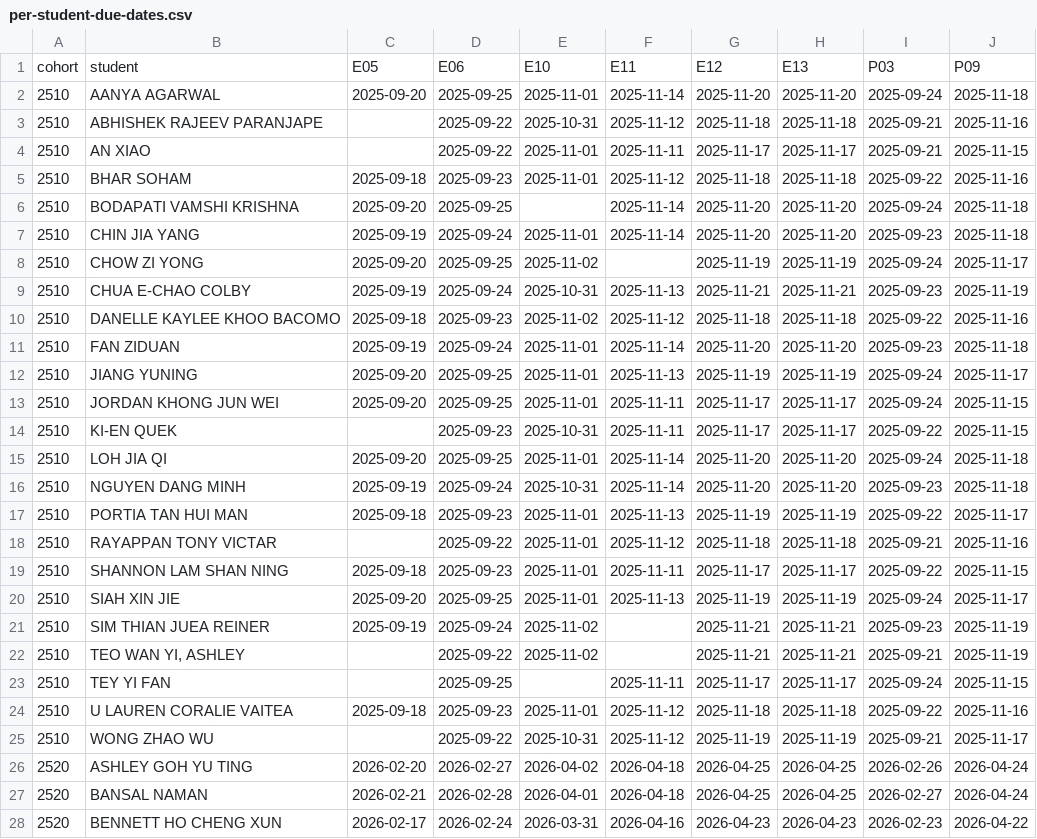
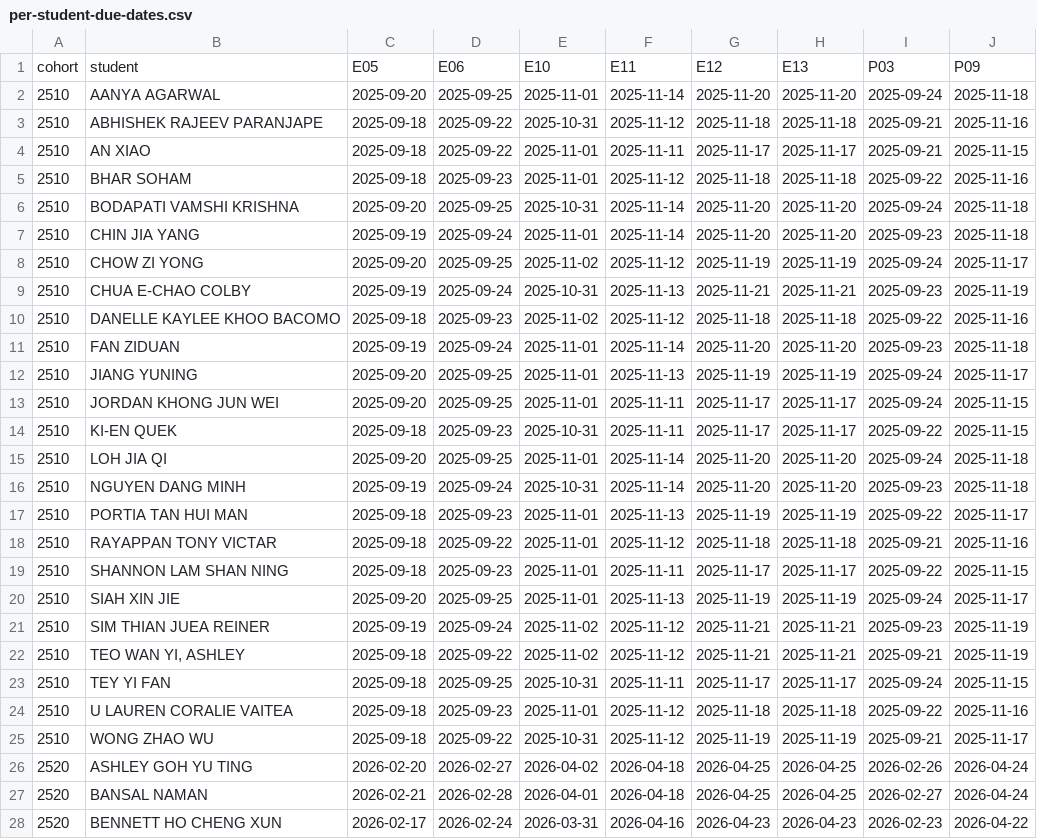
Before and after one commit to jfrome1/NTW2029, a CSV file: srip-2026/references/per-student-due-dates.csv, drawn as a sheet; only a part is shown.

```diff
--- a/srip-2026/references/per-student-due-dates.csv
+++ b/srip-2026/references/per-student-due-dates.csv
@@ -2,8 +2,8 @@ cohort,student,E05,E06,E10,E11,E12,E13,P03,P09
 2510,AANYA AGARWAL,2025-09-20,2025-09-25,2025-11-01,2025-11-14,2025-11-20,2025-11-20,2025-09-24,2025-11-18
-2510,ABHISHEK RAJEEV PARANJAPE,,2025-09-22,2025-10-31,2025-11-12,2025-11-18,2025-11-18,2025-09-21,2025-11-16
-2510,AN XIAO,,2025-09-22,2025-11-01,2025-11-11,2025-11-17,2025-11-17,2025-09-21,2025-11-15
+2510,ABHISHEK RAJEEV PARANJAPE,2025-09-18,2025-09-22,2025-10-31,2025-11-12,2025-11-18,2025-11-18,2025-09-21,2025-11-16
+2510,AN XIAO,2025-09-18,2025-09-22,2025-11-01,2025-11-11,2025-11-17,2025-11-17,2025-09-21,2025-11-15
 2510,BHAR SOHAM,2025-09-18,2025-09-23,2025-11-01,2025-11-12,2025-11-18,2025-11-18,2025-09-22,2025-11-16
-2510,BODAPATI VAMSHI KRISHNA,2025-09-20,2025-09-25,,2025-11-14,2025-11-20,2025-11-20,2025-09-24,2025-11-18
+2510,BODAPATI VAMSHI KRISHNA,2025-09-20,2025-09-25,2025-10-31,2025-11-14,2025-11-20,2025-11-20,2025-09-24,2025-11-18
 2510,CHIN JIA YANG,2025-09-19,2025-09-24,2025-11-01,2025-11-14,2025-11-20,2025-11-20,2025-09-23,2025-11-18
-2510,CHOW ZI YONG,2025-09-20,2025-09-25,2025-11-02,,2025-11-19,2025-11-19,2025-09-24,2025-11-17
+2510,CHOW ZI YONG,2025-09-20,2025-09-25,2025-11-02,2025-11-12,2025-11-19,2025-11-19,2025-09-24,2025-11-17
 2510,CHUA E-CHAO COLBY,2025-09-19,2025-09-24,2025-10-31,2025-11-13,2025-11-21,2025-11-21,2025-09-23,2025-11-19
@@ -13,3 +13,3 @@ cohort,student,E05,E06,E10,E11,E12,E13,P03,P09
 2510,JORDAN KHONG JUN WEI,2025-09-20,2025-09-25,2025-11-01,2025-11-11,2025-11-17,2025-11-17,2025-09-24,2025-11-15
-2510,KI-EN QUEK,,2025-09-23,2025-10-31,2025-11-11,2025-11-17,2025-11-17,2025-09-22,2025-11-15
+2510,KI-EN QUEK,2025-09-18,2025-09-23,2025-10-31,2025-11-11,2025-11-17,2025-11-17,2025-09-22,2025-11-15
 2510,LOH JIA QI,2025-09-20,2025-09-25,2025-11-01,2025-11-14,2025-11-20,2025-11-20,2025-09-24,2025-11-18
@@ -17,10 +17,10 @@ cohort,student,E05,E06,E10,E11,E12,E13,P03,P09
 2510,PORTIA TAN HUI MAN,2025-09-18,2025-09-23,2025-11-01,2025-11-13,2025-11-19,2025-11-19,2025-09-22,2025-11-17
-2510,RAYAPPAN TONY VICTAR,,2025-09-22,2025-11-01,2025-11-12,2025-11-18,2025-11-18,2025-09-21,2025-11-16
+2510,RAYAPPAN TONY VICTAR,2025-09-18,2025-09-22,2025-11-01,2025-11-12,2025-11-18,2025-11-18,2025-09-21,2025-11-16
 2510,SHANNON LAM SHAN NING,2025-09-18,2025-09-23,2025-11-01,2025-11-11,2025-11-17,2025-11-17,2025-09-22,2025-11-15
 2510,SIAH XIN JIE,2025-09-20,2025-09-25,2025-11-01,2025-11-13,2025-11-19,2025-11-19,2025-09-24,2025-11-17
-2510,SIM THIAN JUEA REINER,2025-09-19,2025-09-24,2025-11-02,,2025-11-21,2025-11-21,2025-09-23,2025-11-19
-2510,"TEO WAN YI, ASHLEY",,2025-09-22,2025-11-02,,2025-11-21,2025-11-21,2025-09-21,2025-11-19
-2510,TEY YI FAN,,2025-09-25,,2025-11-11,2025-11-17,2025-11-17,2025-09-24,2025-11-15
+2510,SIM THIAN JUEA REINER,2025-09-19,2025-09-24,2025-11-02,2025-11-12,2025-11-21,2025-11-21,2025-09-23,2025-11-19
+2510,"TEO WAN YI, ASHLEY",2025-09-18,2025-09-22,2025-11-02,2025-11-12,2025-11-21,2025-11-21,2025-09-21,2025-11-19
+2510,TEY YI FAN,2025-09-18,2025-09-25,2025-10-31,2025-11-11,2025-11-17,2025-11-17,2025-09-24,2025-11-15
 2510,U LAUREN CORALIE VAITEA,2025-09-18,2025-09-23,2025-11-01,2025-11-12,2025-11-18,2025-11-18,2025-09-22,2025-11-16
-2510,WONG ZHAO WU,,2025-09-22,2025-10-31,2025-11-12,2025-11-19,2025-11-19,2025-09-21,2025-11-17
+2510,WONG ZHAO WU,2025-09-18,2025-09-22,2025-10-31,2025-11-12,2025-11-19,2025-11-19,2025-09-21,2025-11-17
 2520,ASHLEY GOH YU TING,2026-02-20,2026-02-27,2026-04-02,2026-04-18,2026-04-25,2026-04-25,2026-02-26,2026-04-24
```
Also changed, not shown: srip-2026/references/per-student-due-dates-long.csv, 1 other file.
